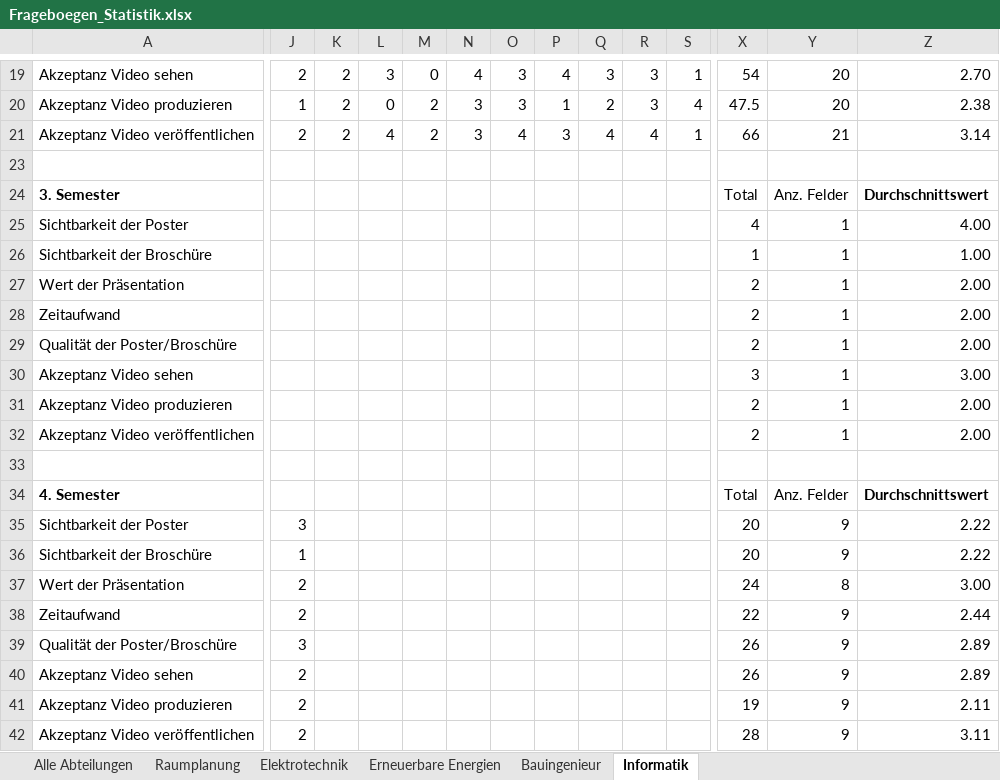
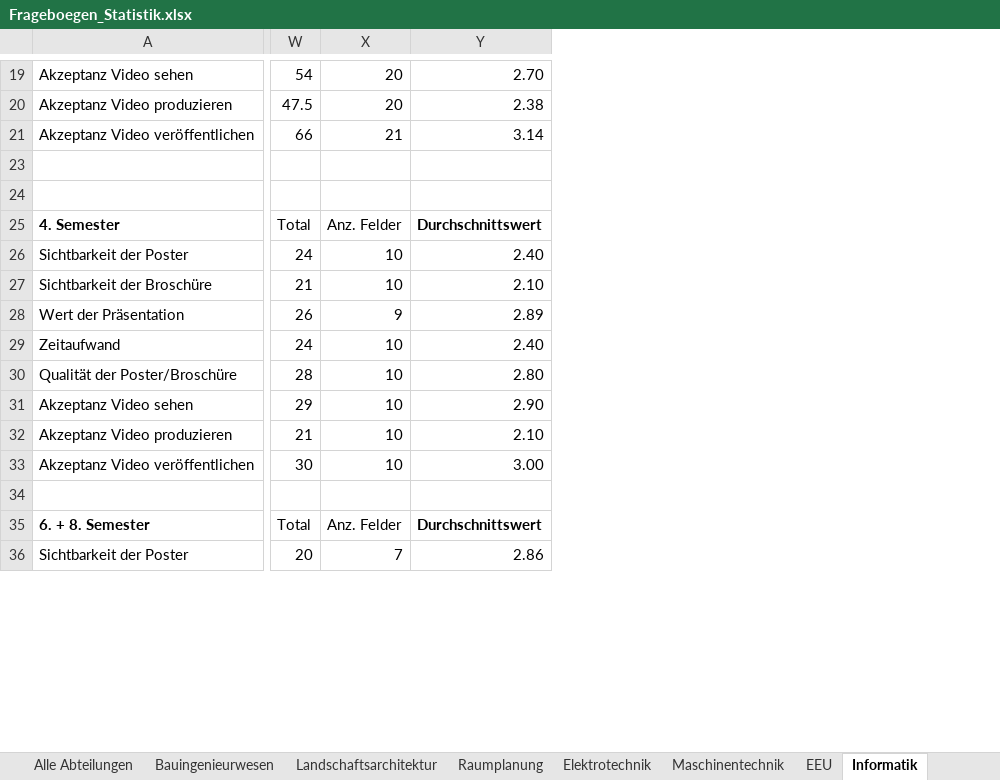
Before and after one commit to lukaselmer/hsr-bachelor-thesis-videowall, an Excel workbook: doc/Bericht/05_Technischer Bericht/03_Vorstudie/Frageboegen_Statistik.xlsx, sheet Informatik, drawn as a sheet; only a part is shown, gaps mark what is left out; values as stored, in another font and other column widths than the file's, no borders; charts and pictures not drawn; removed rows and columns are numbered as before the commit, all else as after; rows hold the shown columns only; the diff covers the shown part only; the diff names each change by its address in the sheet, - before the commit and + after, or states it on an @@ line.

```diff
--- a/doc/Bericht/05_Technischer Bericht/03_Vorstudie/Frageboegen_Statistik.xlsx (sheet Informatik)
+++ b/doc/Bericht/05_Technischer Bericht/03_Vorstudie/Frageboegen_Statistik.xlsx (sheet Informatik)
-sheet tab: Erneuerbare Energien
+sheet tab: EEU
-sheet tab: Bauingenieur
+sheet tab: Bauingenieurwesen
+sheet tab: Landschaftsarchitektur
+sheet tab: Maschinentechnik
@@ sheet tab order changed: Alle Abteilungen | Bauingenieurwesen | Landschaftsarchitektur | Raumplanung | Elektrotechnik | Maschinentechnik | EEU | Informatik @@
@@ column J hidden, rows 19-21: 2 | 1 | 2; rows 35-42: 3 | 1 | 2 | 2 | 3 | 2 | 2 | 2 @@
@@ column K hidden, rows 19-21: all 2 @@
@@ column L hidden, rows 19-21: 3 | 0 | 4 @@
@@ column M hidden, rows 19-21: 0 | 2 | 2 @@
@@ column N hidden, rows 19-21: 4 | 3 | 3 @@
@@ column O hidden, rows 19-21: 3 | 3 | 4 @@
@@ column P hidden, rows 19-21: 4 | 1 | 3 @@
@@ column Q hidden, rows 19-21: 3 | 2 | 4 @@
@@ column R hidden, rows 19-21: 3 | 3 | 4 @@
@@ column S hidden, rows 19-21: 1 | 4 | 1 @@
-row 24: 3. Semester |  |  |  |  |  |  |  |  |  |  | Total | Anz. Felder | Durchschnittswert
-row 25: Sichtbarkeit der Poster |  |  |  |  |  |  |  |  |  |  | 4 | 1 | 4.00
-row 26: Sichtbarkeit der Broschüre |  |  |  |  |  |  |  |  |  |  | 1 | 1 | 1.00
-row 27: Wert der Präsentation |  |  |  |  |  |  |  |  |  |  | 2 | 1 | 2.00
-row 28: Zeitaufwand |  |  |  |  |  |  |  |  |  |  | 2 | 1 | 2.00
-row 29: Qualität der Poster/Broschüre |  |  |  |  |  |  |  |  |  |  | 2 | 1 | 2.00
-row 30: Akzeptanz Video sehen |  |  |  |  |  |  |  |  |  |  | 3 | 1 | 3.00
-row 31: Akzeptanz Video produzieren |  |  |  |  |  |  |  |  |  |  | 2 | 1 | 2.00
-row 32: Akzeptanz Video veröffentlichen |  |  |  |  |  |  |  |  |  |  | 2 | 1 | 2.00
-W26: 20
+W26: 24
-X26:X27: 9
+X26:X27: 10
-Y26: 2.22
+Y26: 2.40
-W27: 20
+W27: 21
-Y27: 2.22
+Y27: 2.10
-W28: 24
+W28: 26
-X28: 8
+X28: 9
-Y28: 3.00
+Y28: 2.89
-W29: 22
+W29: 24
-X29:X33: 9
+X29:X33: 10
-Y29: 2.44
+Y29: 2.40
-W30: 26
+W30: 28
-Y30: 2.89
+Y30: 2.80
-W31: 26
+W31: 29
-Y31: 2.89
+Y31: 2.90
-W32: 19
+W32: 21
-Y32: 2.11
+Y32: 2.10
-W33: 28
+W33: 30
-Y33: 3.11
+Y33: 3.00
+row 34: (empty)
+row 35: 6. + 8. Semester | Total | Anz. Felder | Durchschnittswert
+row 36: Sichtbarkeit der Poster | 20 | 7 | 2.86
```
Also changed, not shown: 13 added rows, 6 removed rows, 4 removed columns and 12 edited cells elsewhere in this sheet, sheet Raumplanung, sheet Elektrotechnik, sheet Bauingenieurwesen, sheet Alle Abteilungen, sheet EEU, formulas that keep their value, hidden cells, charts or pictures.
